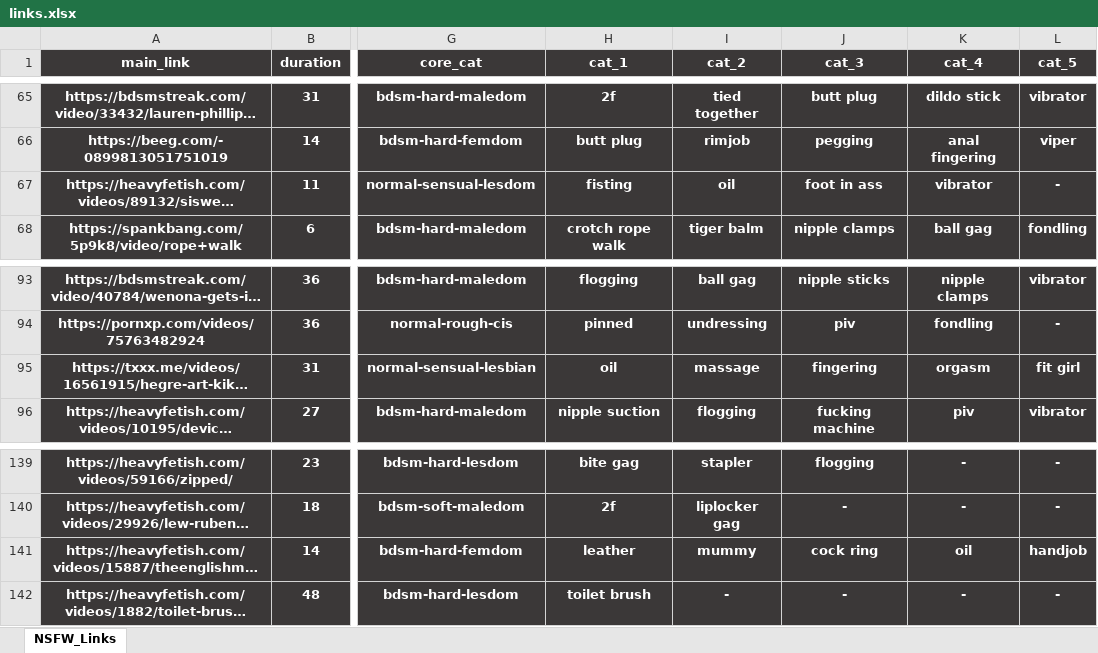
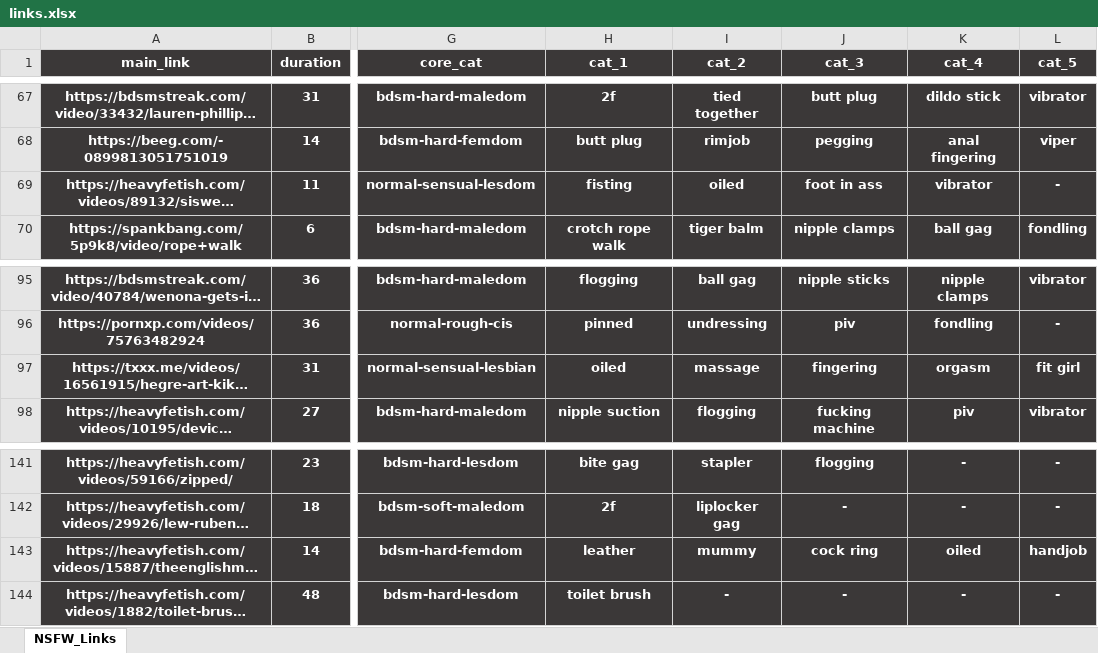
Before and after one commit to winnercoco/linkboard, an Excel workbook: data/links.xlsx, sheet NSFW_Links, drawn as a sheet; only a part is shown, gaps mark what is left out; long unchanged cells end in …; values as stored, in another font and other column widths than the file's, no borders; conditional formats not drawn; addresses are those after the commit; the diff covers the shown part only; the diff names each change by its address in the sheet, - before the commit and + after, or states it on an @@ line.

```diff
--- a/data/links.xlsx (sheet NSFW_Links)
+++ b/data/links.xlsx (sheet NSFW_Links)
-I69 (cat_2): oil
+I69 (cat_2): oiled
-H97 (cat_1): oil
+H97 (cat_1): oiled
-K143 (cat_4): oil
+K143 (cat_4): oiled
```
Also changed, not shown: 2 added rows and 6 edited cells elsewhere in this sheet, formulas that keep their value, data/master_links.xlsx, 1 other file.
